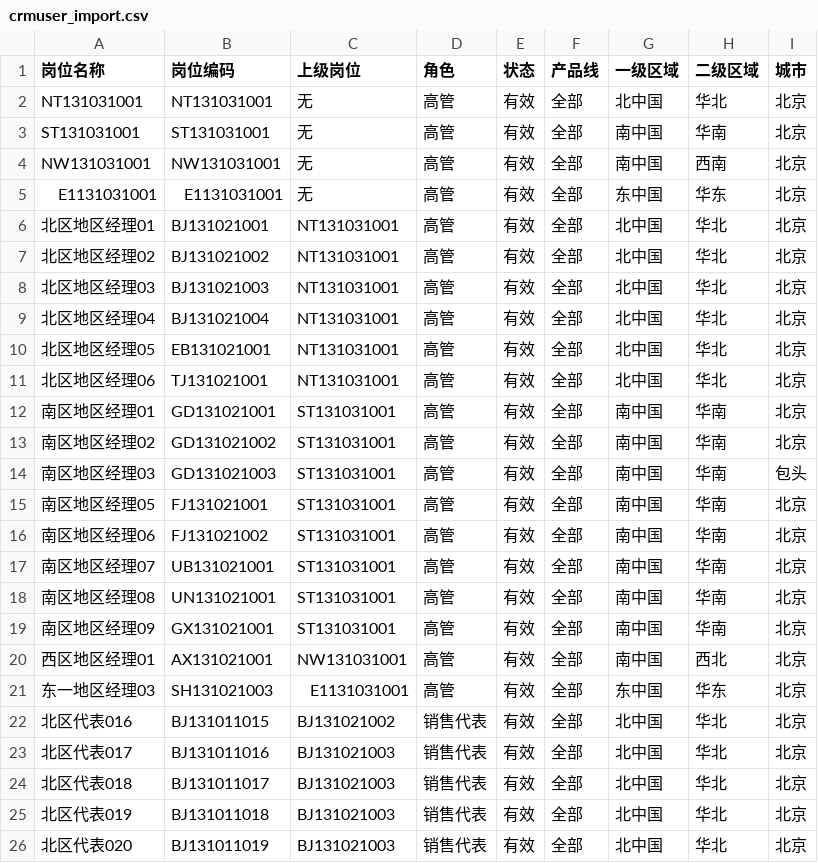
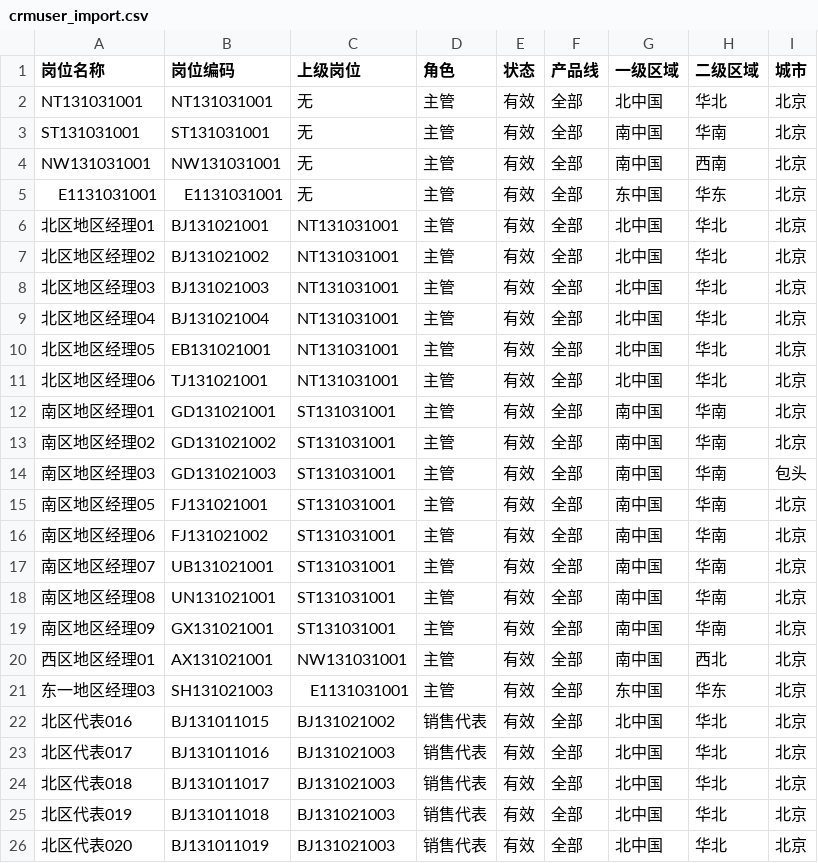
Before and after one commit to feiyunzhou/fei, a CSV file: crm/src/main/doc/crmuser_import.csv, drawn as a sheet; only a part is shown.

Commit message:
no break for no relation data

```diff
--- a/crm/src/main/doc/crmuser_import.csv
+++ b/crm/src/main/doc/crmuser_import.csv
@@ -1,22 +1,22 @@
 岗位名称,岗位编码,上级岗位,角色,状态,产品线,一级区域,二级区域,城市
-NT131031001,NT131031001,无,高管,有效,全部,北中国,华北,北京
-ST131031001,ST131031001,无,高管,有效,全部,南中国,华南,北京
-NW131031001,NW131031001,无,高管,有效,全部,南中国,西南,北京
-E1131031001,E1131031001,无,高管,有效,全部,东中国,华东,北京
-北区地区经理01,BJ131021001,NT131031001,高管,有效,全部,北中国,华北,北京
-北区地区经理02,BJ131021002,NT131031001,高管,有效,全部,北中国,华北,北京
-北区地区经理03,BJ131021003,NT131031001,高管,有效,全部,北中国,华北,北京
-北区地区经理04,BJ131021004,NT131031001,高管,有效,全部,北中国,华北,北京
-北区地区经理05,EB131021001,NT131031001,高管,有效,全部,北中国,华北,北京
-北区地区经理06,TJ131021001,NT131031001,高管,有效,全部,北中国,华北,北京
-南区地区经理01,GD131021001,ST131031001,高管,有效,全部,南中国,华南,北京
-南区地区经理02,GD131021002,ST131031001,高管,有效,全部,南中国,华南,北京
-南区地区经理03,GD131021003,ST131031001,高管,有效,全部,南中国,华南,包头
-南区地区经理05,FJ131021001,ST131031001,高管,有效,全部,南中国,华南,北京
-南区地区经理06,FJ131021002,ST131031001,高管,有效,全部,南中国,华南,北京
-南区地区经理07,UB131021001,ST131031001,高管,有效,全部,南中国,华南,北京
-南区地区经理08,UN131021001,ST131031001,高管,有效,全部,南中国,华南,北京
-南区地区经理09,GX131021001,ST131031001,高管,有效,全部,南中国,华南,北京
-西区地区经理01,AX131021001,NW131031001,高管,有效,全部,南中国,西北,北京
-东一地区经理03,SH131021003,E1131031001,高管,有效,全部,东中国,华东,北京
+NT131031001,NT131031001,无,主管,有效,全部,北中国,华北,北京
+ST131031001,ST131031001,无,主管,有效,全部,南中国,华南,北京
+NW131031001,NW131031001,无,主管,有效,全部,南中国,西南,北京
+E1131031001,E1131031001,无,主管,有效,全部,东中国,华东,北京
+北区地区经理01,BJ131021001,NT131031001,主管,有效,全部,北中国,华北,北京
+北区地区经理02,BJ131021002,NT131031001,主管,有效,全部,北中国,华北,北京
+北区地区经理03,BJ131021003,NT131031001,主管,有效,全部,北中国,华北,北京
+北区地区经理04,BJ131021004,NT131031001,主管,有效,全部,北中国,华北,北京
+北区地区经理05,EB131021001,NT131031001,主管,有效,全部,北中国,华北,北京
+北区地区经理06,TJ131021001,NT131031001,主管,有效,全部,北中国,华北,北京
+南区地区经理01,GD131021001,ST131031001,主管,有效,全部,南中国,华南,北京
+南区地区经理02,GD131021002,ST131031001,主管,有效,全部,南中国,华南,北京
+南区地区经理03,GD131021003,ST131031001,主管,有效,全部,南中国,华南,包头
+南区地区经理05,FJ131021001,ST131031001,主管,有效,全部,南中国,华南,北京
+南区地区经理06,FJ131021002,ST131031001,主管,有效,全部,南中国,华南,北京
+南区地区经理07,UB131021001,ST131031001,主管,有效,全部,南中国,华南,北京
+南区地区经理08,UN131021001,ST131031001,主管,有效,全部,南中国,华南,北京
+南区地区经理09,GX131021001,ST131031001,主管,有效,全部,南中国,华南,北京
+西区地区经理01,AX131021001,NW131031001,主管,有效,全部,南中国,西北,北京
+东一地区经理03,SH131021003,E1131031001,主管,有效,全部,东中国,华东,北京
 北区代表016,BJ131011015,BJ131021002,销售代表,有效,全部,北中国,华北,北京
```
Also changed, not shown: 4 other files.
